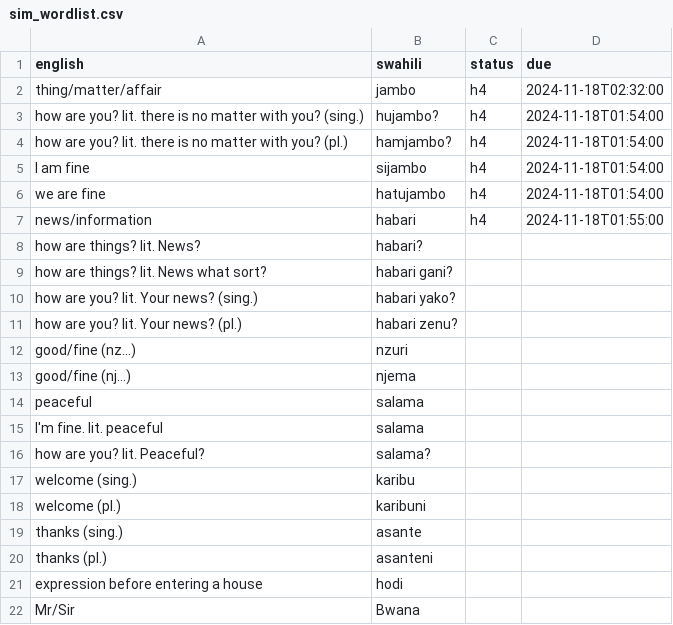
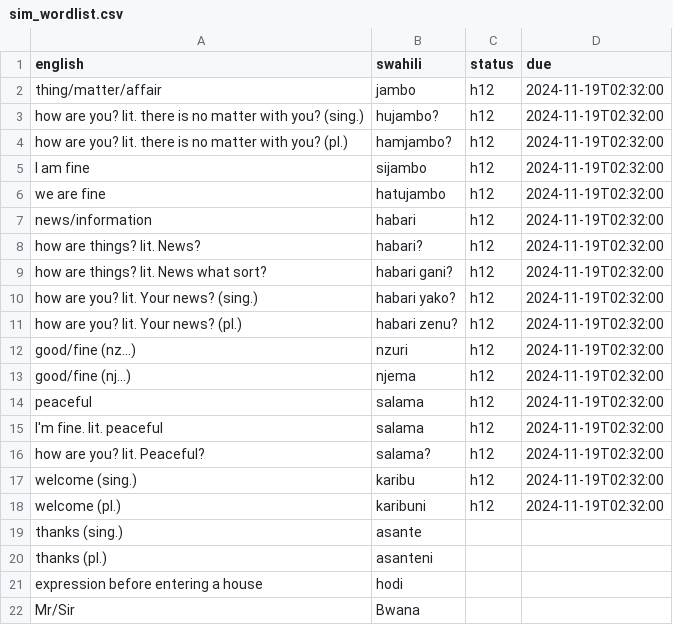
Before and after one commit to BigBoySimbob/simguistic, a CSV file: users/sim_wordlist.csv, drawn as a sheet; only a part is shown.

Commit message:
wordlist

```diff
--- a/users/sim_wordlist.csv
+++ b/users/sim_wordlist.csv
@@ -1,19 +1,19 @@
 english,swahili,status,due
-thing/matter/affair, jambo,h4,2024-11-18T02:32:00
-how are you? lit. there is no matter with you? (sing.), hujambo?,h4,2024-11-18T01:54:00
-how are you? lit. there is no matter with you? (pl.), hamjambo?,h4,2024-11-18T01:54:00
-I am fine, sijambo,h4,2024-11-18T01:54:00
-we are fine, hatujambo,h4,2024-11-18T01:54:00
-news/information, habari,h4,2024-11-18T01:55:00
-how are things? lit. News?, habari?,,
-how are things? lit. News what sort?, habari gani?,,
-how are you? lit. Your news? (sing.), habari yako?,,
-how are you? lit. Your news? (pl.), habari zenu?,,
-good/fine (nz...), nzuri,,
-good/fine (nj...), njema,,
-peaceful, salama,,
-I'm fine. lit. peaceful, salama,,
-how are you? lit. Peaceful?, salama?,,
-welcome (sing.), karibu,,
-welcome (pl.), karibuni,,
+thing/matter/affair, jambo,h12,2024-11-19T02:32:00
+how are you? lit. there is no matter with you? (sing.), hujambo?,h12,2024-11-19T02:32:00
+how are you? lit. there is no matter with you? (pl.), hamjambo?,h12,2024-11-19T02:32:00
+I am fine, sijambo,h12,2024-11-19T02:32:00
+we are fine, hatujambo,h12,2024-11-19T02:32:00
+news/information, habari,h12,2024-11-19T02:32:00
+how are things? lit. News?, habari?,h12,2024-11-19T02:32:00
+how are things? lit. News what sort?, habari gani?,h12,2024-11-19T02:32:00
+how are you? lit. Your news? (sing.), habari yako?,h12,2024-11-19T02:32:00
+how are you? lit. Your news? (pl.), habari zenu?,h12,2024-11-19T02:32:00
+good/fine (nz...), nzuri,h12,2024-11-19T02:32:00
+good/fine (nj...), njema,h12,2024-11-19T02:32:00
+peaceful, salama,h12,2024-11-19T02:32:00
+I'm fine. lit. peaceful, salama,h12,2024-11-19T02:32:00
+how are you? lit. Peaceful?, salama?,h12,2024-11-19T02:32:00
+welcome (sing.), karibu,h12,2024-11-19T02:32:00
+welcome (pl.), karibuni,h12,2024-11-19T02:32:00
 thanks (sing.), asante,,
```
